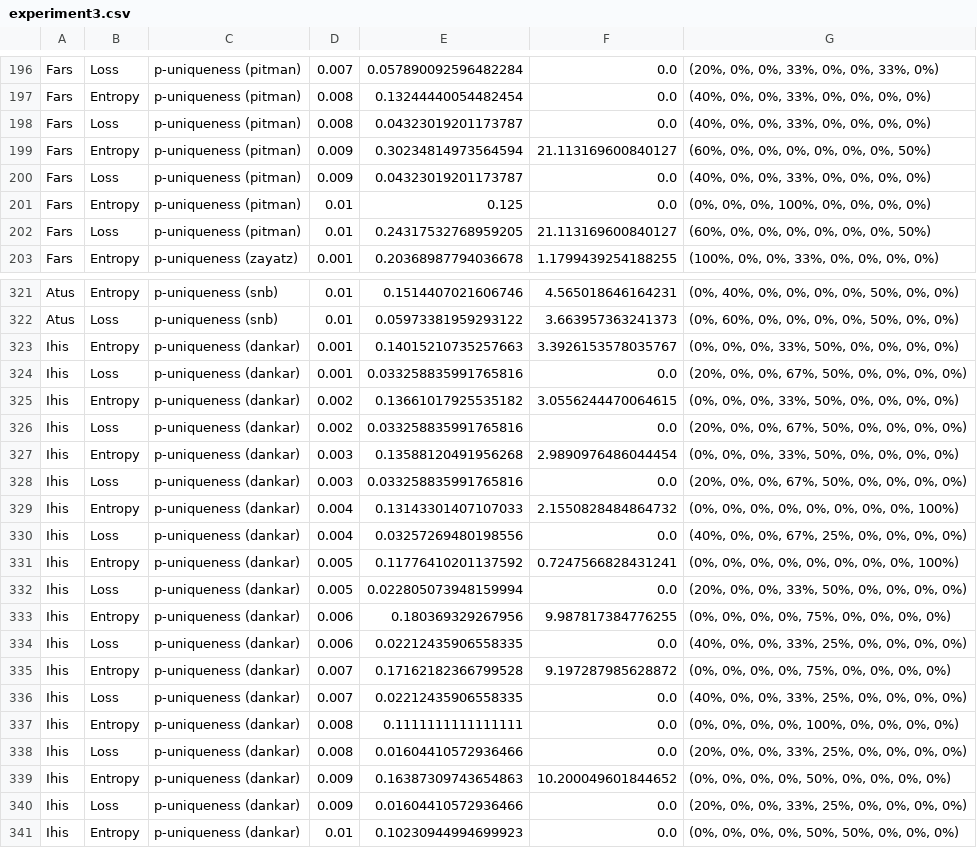
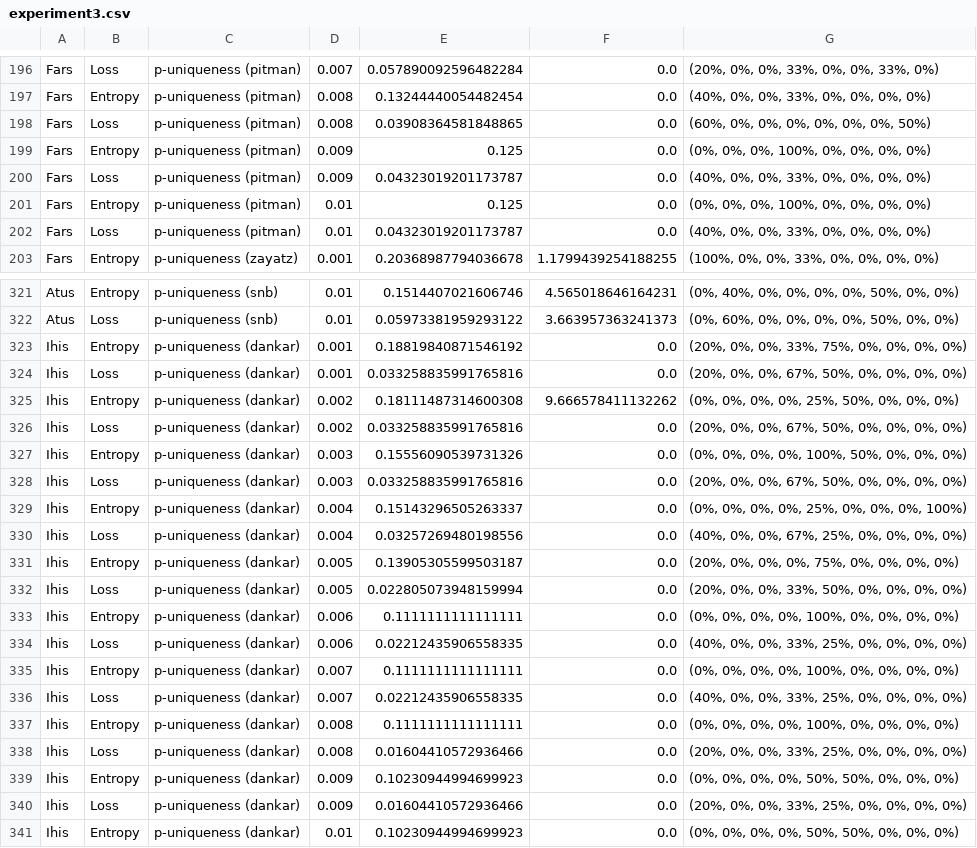
Before and after one commit to arx-deidentifier/risk-benchmark, a CSV file: results/experiment3.csv, drawn as a sheet; only a part is shown, gaps mark what is left out; the diff covers the shown part only.

```diff
--- a/results/experiment3.csv
+++ b/results/experiment3.csv
@@ -197,7 +197,7 @@ Fars;Loss;p-uniqueness (pitman);0.007;0.057890092596482284;0.0;(20%, 0%, 0%, 33%
 Fars;Entropy;p-uniqueness (pitman);0.008;0.13244440054482454;0.0;(40%, 0%, 0%, 33%, 0%, 0%, 0%, 0%)
-Fars;Loss;p-uniqueness (pitman);0.008;0.04323019201173787;0.0;(40%, 0%, 0%, 33%, 0%, 0%, 0%, 0%)
-Fars;Entropy;p-uniqueness (pitman);0.009;0.30234814973564594;21.113169600840127;(60%, 0%, 0%, 0%, 0%, 0%, 0%, 50%)
+Fars;Loss;p-uniqueness (pitman);0.008;0.03908364581848865;0.0;(60%, 0%, 0%, 0%, 0%, 0%, 0%, 50%)
+Fars;Entropy;p-uniqueness (pitman);0.009;0.125;0.0;(0%, 0%, 0%, 100%, 0%, 0%, 0%, 0%)
 Fars;Loss;p-uniqueness (pitman);0.009;0.04323019201173787;0.0;(40%, 0%, 0%, 33%, 0%, 0%, 0%, 0%)
 Fars;Entropy;p-uniqueness (pitman);0.01;0.125;0.0;(0%, 0%, 0%, 100%, 0%, 0%, 0%, 0%)
-Fars;Loss;p-uniqueness (pitman);0.01;0.24317532768959205;21.113169600840127;(60%, 0%, 0%, 0%, 0%, 0%, 0%, 50%)
+Fars;Loss;p-uniqueness (pitman);0.01;0.04323019201173787;0.0;(40%, 0%, 0%, 33%, 0%, 0%, 0%, 0%)
 Fars;Entropy;p-uniqueness (zayatz);0.001;0.20368987794036678;1.1799439254188255;(100%, 0%, 0%, 33%, 0%, 0%, 0%, 0%)
@@ -322,15 +322,15 @@ Atus;Entropy;p-uniqueness (snb);0.01;0.1514407021606746;4.565018646164231;(0%, 4
 Atus;Loss;p-uniqueness (snb);0.01;0.05973381959293122;3.663957363241373;(0%, 60%, 0%, 0%, 0%, 0%, 50%, 0%, 0%)
-Ihis;Entropy;p-uniqueness (dankar);0.001;0.14015210735257663;3.3926153578035767;(0%, 0%, 0%, 33%, 50%, 0%, 0%, 0%, 0%)
+Ihis;Entropy;p-uniqueness (dankar);0.001;0.18819840871546192;0.0;(20%, 0%, 0%, 33%, 75%, 0%, 0%, 0%, 0%)
 Ihis;Loss;p-uniqueness (dankar);0.001;0.033258835991765816;0.0;(20%, 0%, 0%, 67%, 50%, 0%, 0%, 0%, 0%)
-Ihis;Entropy;p-uniqueness (dankar);0.002;0.13661017925535182;3.0556244470064615;(0%, 0%, 0%, 33%, 50%, 0%, 0%, 0%, 0%)
+Ihis;Entropy;p-uniqueness (dankar);0.002;0.18111487314600308;9.666578411132262;(0%, 0%, 0%, 0%, 25%, 50%, 0%, 0%, 0%)
 Ihis;Loss;p-uniqueness (dankar);0.002;0.033258835991765816;0.0;(20%, 0%, 0%, 67%, 50%, 0%, 0%, 0%, 0%)
-Ihis;Entropy;p-uniqueness (dankar);0.003;0.13588120491956268;2.9890976486044454;(0%, 0%, 0%, 33%, 50%, 0%, 0%, 0%, 0%)
+Ihis;Entropy;p-uniqueness (dankar);0.003;0.15556090539731326;0.0;(0%, 0%, 0%, 0%, 100%, 50%, 0%, 0%, 0%)
 Ihis;Loss;p-uniqueness (dankar);0.003;0.033258835991765816;0.0;(20%, 0%, 0%, 67%, 50%, 0%, 0%, 0%, 0%)
-Ihis;Entropy;p-uniqueness (dankar);0.004;0.13143301407107033;2.1550828484864732;(0%, 0%, 0%, 0%, 0%, 0%, 0%, 0%, 100%)
+Ihis;Entropy;p-uniqueness (dankar);0.004;0.15143296505263337;0.0;(0%, 0%, 0%, 0%, 25%, 0%, 0%, 0%, 100%)
 Ihis;Loss;p-uniqueness (dankar);0.004;0.03257269480198556;0.0;(40%, 0%, 0%, 67%, 25%, 0%, 0%, 0%, 0%)
-Ihis;Entropy;p-uniqueness (dankar);0.005;0.11776410201137592;0.7247566828431241;(0%, 0%, 0%, 0%, 0%, 0%, 0%, 0%, 100%)
+Ihis;Entropy;p-uniqueness (dankar);0.005;0.13905305599503187;0.0;(20%, 0%, 0%, 0%, 75%, 0%, 0%, 0%, 0%)
 Ihis;Loss;p-uniqueness (dankar);0.005;0.022805073948159994;0.0;(20%, 0%, 0%, 33%, 50%, 0%, 0%, 0%, 0%)
-Ihis;Entropy;p-uniqueness (dankar);0.006;0.180369329267956;9.987817384776255;(0%, 0%, 0%, 0%, 75%, 0%, 0%, 0%, 0%)
+Ihis;Entropy;p-uniqueness (dankar);0.006;0.1111111111111111;0.0;(0%, 0%, 0%, 0%, 100%, 0%, 0%, 0%, 0%)
 Ihis;Loss;p-uniqueness (dankar);0.006;0.02212435906558335;0.0;(40%, 0%, 0%, 33%, 25%, 0%, 0%, 0%, 0%)
-Ihis;Entropy;p-uniqueness (dankar);0.007;0.17162182366799528;9.197287985628872;(0%, 0%, 0%, 0%, 75%, 0%, 0%, 0%, 0%)
+Ihis;Entropy;p-uniqueness (dankar);0.007;0.1111111111111111;0.0;(0%, 0%, 0%, 0%, 100%, 0%, 0%, 0%, 0%)
 Ihis;Loss;p-uniqueness (dankar);0.007;0.02212435906558335;0.0;(40%, 0%, 0%, 33%, 25%, 0%, 0%, 0%, 0%)
@@ -338,3 +338,3 @@ Ihis;Entropy;p-uniqueness (dankar);0.008;0.1111111111111111;0.0;(0%, 0%, 0%, 0%,
 Ihis;Loss;p-uniqueness (dankar);0.008;0.01604410572936466;0.0;(20%, 0%, 0%, 33%, 25%, 0%, 0%, 0%, 0%)
-Ihis;Entropy;p-uniqueness (dankar);0.009;0.16387309743654863;10.200049601844652;(0%, 0%, 0%, 0%, 50%, 0%, 0%, 0%, 0%)
+Ihis;Entropy;p-uniqueness (dankar);0.009;0.10230944994699923;0.0;(0%, 0%, 0%, 0%, 50%, 50%, 0%, 0%, 0%)
 Ihis;Loss;p-uniqueness (dankar);0.009;0.01604410572936466;0.0;(20%, 0%, 0%, 33%, 25%, 0%, 0%, 0%, 0%)
```
Also changed, not shown: 55 edited cells elsewhere in this file, 8 other files.
